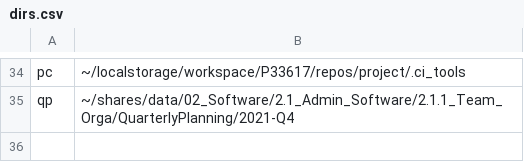
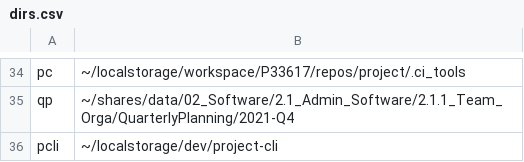
Before and after one commit to zzzdeb/dotfiles, a CSV file: config/dirs.csv, drawn as a sheet; only a part is shown, gaps mark what is left out.

```diff
--- a/config/dirs.csv
+++ b/config/dirs.csv
@@ -35 +35,2 @@ pc	~/localstorage/workspace/P33617/repos/project/.ci_tools
 qp	~/shares/data/02_Software/2.1_Admin_Software/2.1.1_Team_Orga/QuarterlyPlanning/2021-Q4
+pcli	~/localstorage/dev/project-cli
```
Also changed, not shown: 9 other files.
